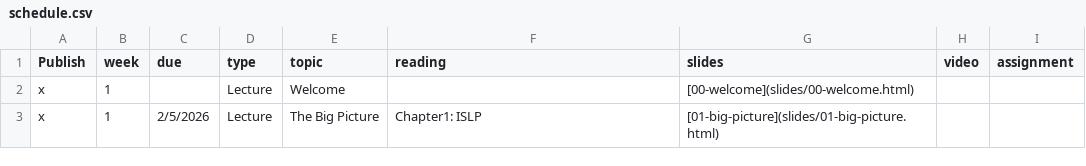
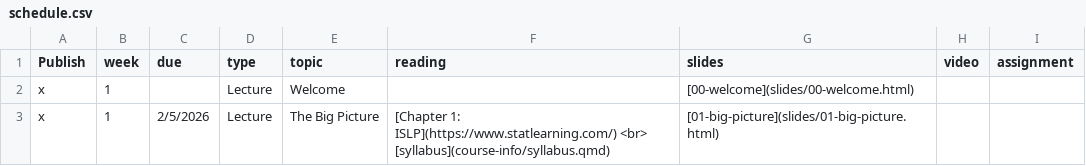
Before and after one commit to EricFriedlander/math4025sp26, a CSV file: course-info/schedule.csv, drawn as a sheet.

Commit message:
docs: update schedule and syllabus

```diff
--- a/course-info/schedule.csv
+++ b/course-info/schedule.csv
@@ -2,2 +2,2 @@ Publish,week,due,type,topic,reading,slides,video,assignment
 x,1,,Lecture,Welcome,,[00-welcome](slides/00-welcome.html),,
-x,1,2/5/2026,Lecture,The Big Picture,Chapter1: ISLP,[01-big-picture](slides/01-big-picture.html),,
+x,1,2/5/2026,Lecture,The Big Picture,[Chapter 1: ISLP](https://www.statlearning.com/) <br> [syllabus](course-info/syllabus.qmd),[01-big-picture](slides/01-big-picture.html),,
```
Also changed, not shown: 1 other file.
